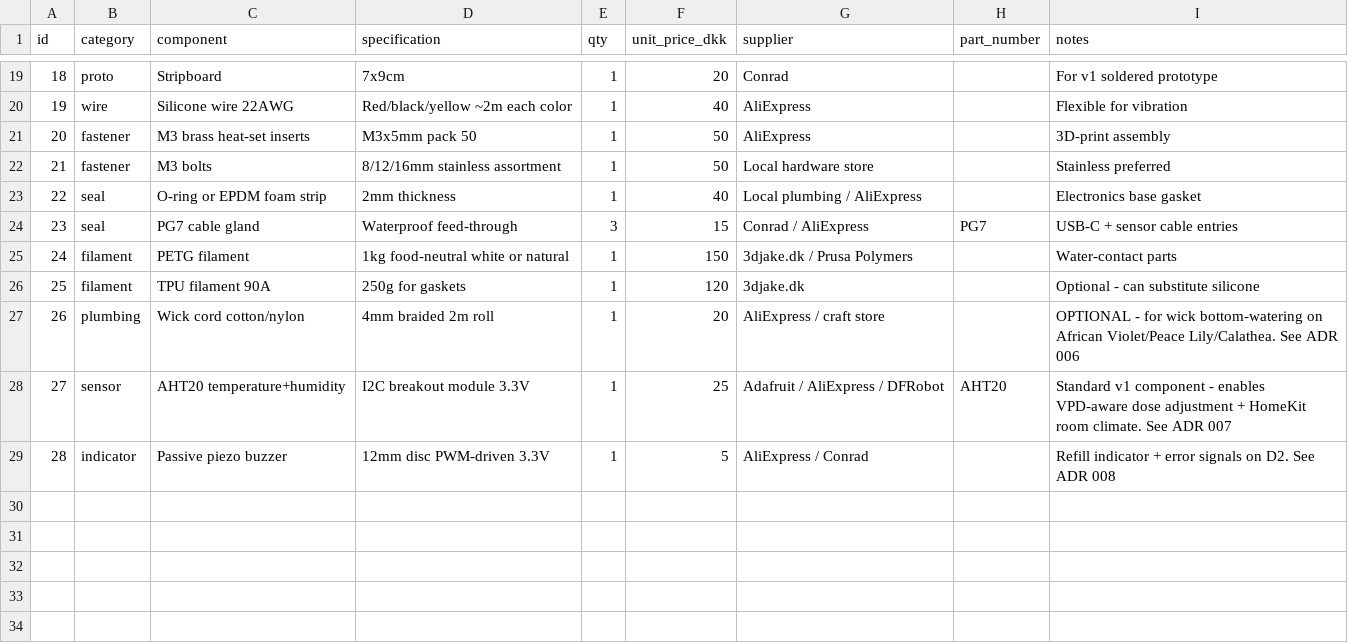
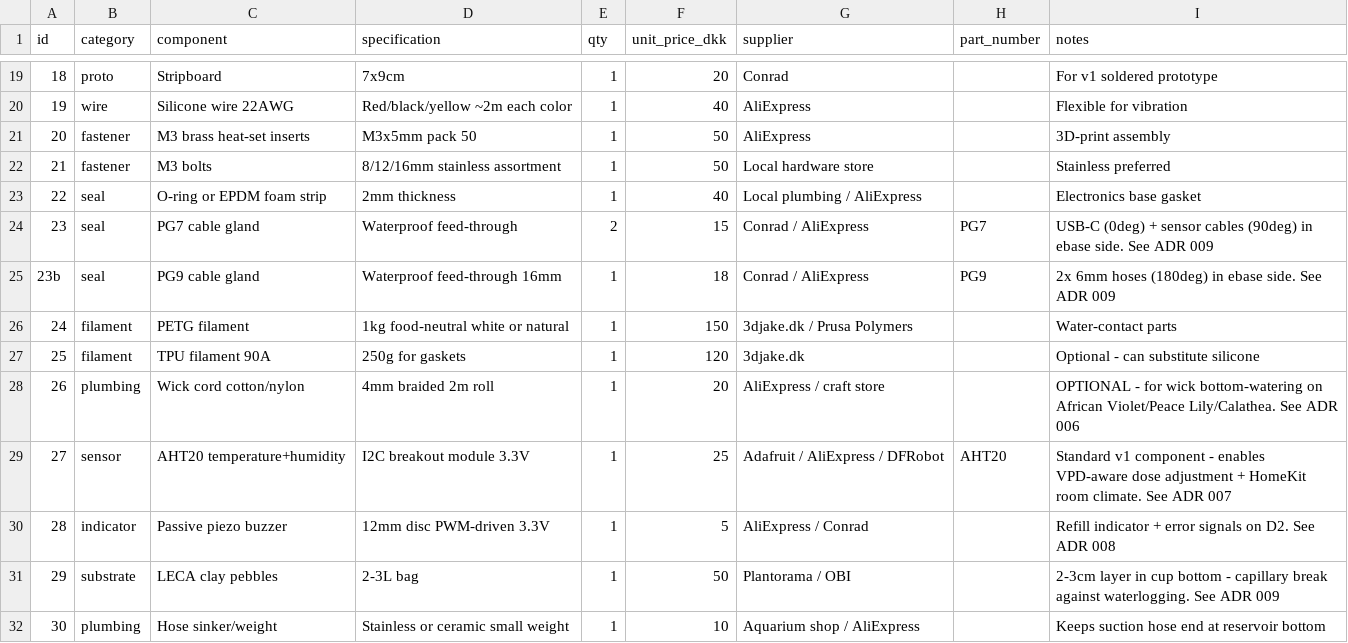
Before and after one commit to flksgrd/GreenThumbs, a CSV file: pot/hardware/bom.csv, drawn as a sheet; only a part is shown, gaps mark what is left out.

```diff
--- a/pot/hardware/bom.csv
+++ b/pot/hardware/bom.csv
@@ -23,3 +23,4 @@ id,category,component,specification,qty,unit_price_dkk,supplier,part_number,note
 22,seal,O-ring or EPDM foam strip,2mm thickness,1,40,"Local plumbing / AliExpress",,"Electronics base gasket"
-23,seal,PG7 cable gland,Waterproof feed-through,3,15,"Conrad / AliExpress","PG7","USB-C + sensor cable entries"
+23,seal,PG7 cable gland,Waterproof feed-through,2,15,"Conrad / AliExpress","PG7","USB-C (0deg) + sensor cables (90deg) in ebase side. See ADR 009"
+23b,seal,PG9 cable gland,Waterproof feed-through 16mm,1,18,"Conrad / AliExpress","PG9","2x 6mm hoses (180deg) in ebase side. See ADR 009"
 24,filament,PETG filament,1kg food-neutral white or natural,1,150,"3djake.dk / Prusa Polymers",,"Water-contact parts"
@@ -29 +30,3 @@ id,category,component,specification,qty,unit_price_dkk,supplier,part_number,note
 28,indicator,Passive piezo buzzer,12mm disc PWM-driven 3.3V,1,5,"AliExpress / Conrad",,"Refill indicator + error signals on D2. See ADR 008"
+29,substrate,LECA clay pebbles,2-3L bag,1,50,"Plantorama / OBI",,"2-3cm layer in cup bottom - capillary break against waterlogging. See ADR 009"
+30,plumbing,Hose sinker/weight,Stainless or ceramic small weight,1,10,"Aquarium shop / AliExpress",,"Keeps suction hose end at reservoir bottom"
```
Also changed, not shown: 16 other files.
